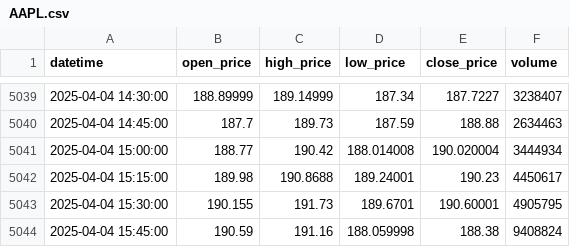
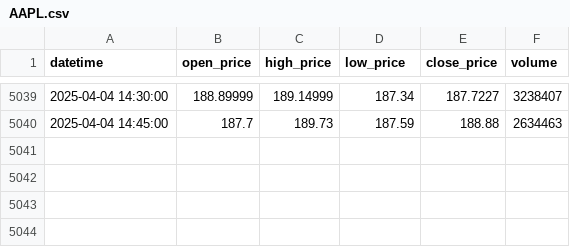
Before and after one commit to teol007/Stock-predictor, a CSV file: data/preprocessed/price/AAPL.csv, drawn as a sheet; only a part is shown, gaps mark what is left out; the diff names each change by its address in the sheet, - before the commit and + after, or states it on an @@ line.

Commit message:
Updated fetch_data workflow

```diff
--- a/data/preprocessed/price/AAPL.csv
+++ b/data/preprocessed/price/AAPL.csv
-row 5041: 2025-04-04 15:00:00 | 188.77 | 190.42 | 188.014008 | 190.020004 | 3444934
-row 5042: 2025-04-04 15:15:00 | 189.98 | 190.8688 | 189.24001 | 190.23 | 4450617
-row 5043: 2025-04-04 15:30:00 | 190.155 | 191.73 | 189.6701 | 190.60001 | 4905795
-row 5044: 2025-04-04 15:45:00 | 190.59 | 191.16 | 188.059998 | 188.38 | 9408824
```
Also changed, not shown: 1 other file.
